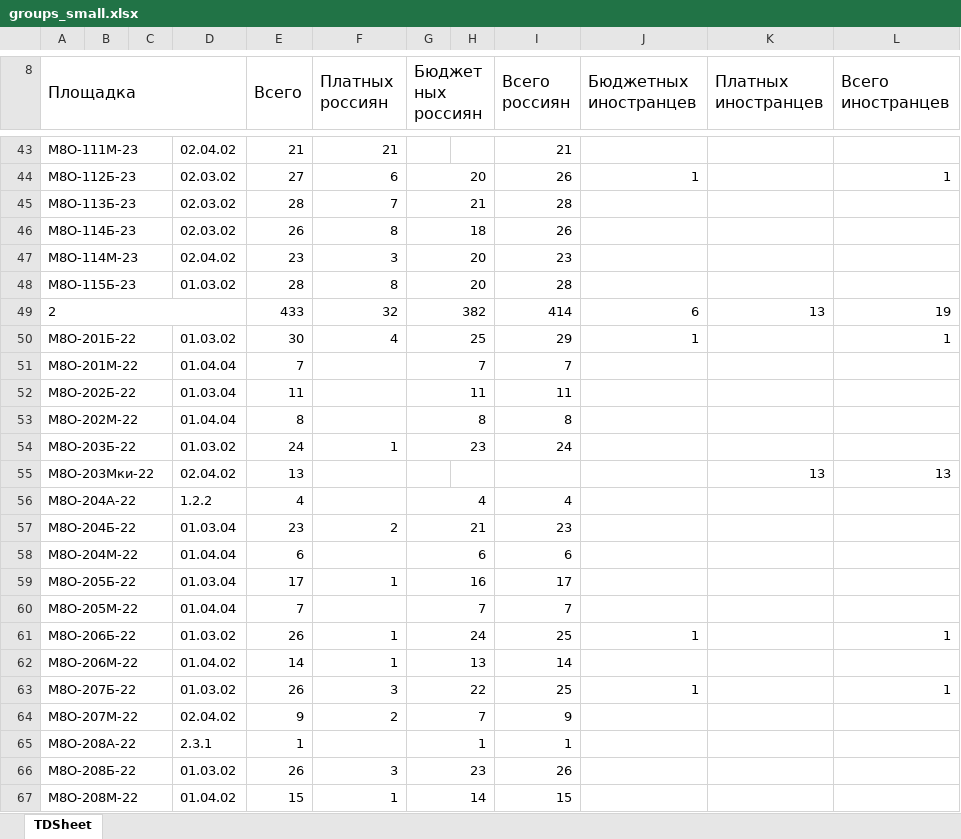
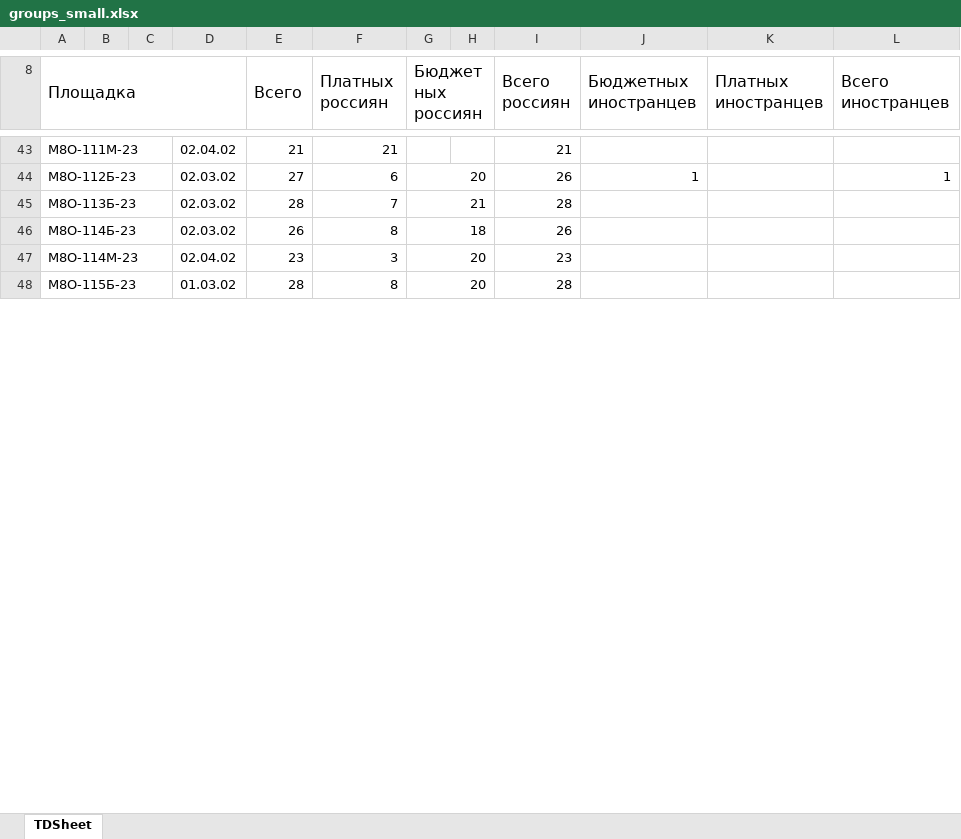
Before and after one commit to hell-lumpen/RoomBooking, an Excel workbook: src/main/resources/groups_small.xlsx, sheet TDSheet, drawn as a sheet; only a part is shown, gaps mark what is left out; values as stored, in another font and other column widths than the file's, no borders; charts and pictures not drawn; the diff covers the shown part only; the diff names each change by its address in the sheet, - before the commit and + after, or states it on an @@ line.

```diff
--- a/src/main/resources/groups_small.xlsx (sheet TDSheet)
+++ b/src/main/resources/groups_small.xlsx (sheet TDSheet)
-row 49: 2 |  |  |  | 433 | 32 | 382 |  | 414 | 6 | 13 | 19
-row 50: М8О-201Б-22 |  |  | 01.03.02 | 30 | 4 | 25 |  | 29 | 1 |  | 1
-row 51: М8О-201М-22 |  |  | 01.04.04 | 7 |  | 7 |  | 7
-row 52: М8О-202Б-22 |  |  | 01.03.04 | 11 |  | 11 |  | 11
-row 53: М8О-202М-22 |  |  | 01.04.04 | 8 |  | 8 |  | 8
-row 54: М8О-203Б-22 |  |  | 01.03.02 | 24 | 1 | 23 |  | 24
-row 55: М8О-203Мки-22 |  |  | 02.04.02 | 13 |  |  |  |  |  | 13 | 13
-row 56: М8О-204А-22 |  |  | 1.2.2 | 4 |  | 4 |  | 4
-row 57: М8О-204Б-22 |  |  | 01.03.04 | 23 | 2 | 21 |  | 23
-row 58: М8О-204М-22 |  |  | 01.04.04 | 6 |  | 6 |  | 6
-row 59: М8О-205Б-22 |  |  | 01.03.04 | 17 | 1 | 16 |  | 17
-row 60: М8О-205М-22 |  |  | 01.04.04 | 7 |  | 7 |  | 7
-row 61: М8О-206Б-22 |  |  | 01.03.02 | 26 | 1 | 24 |  | 25 | 1 |  | 1
-row 62: М8О-206М-22 |  |  | 01.04.02 | 14 | 1 | 13 |  | 14
-row 63: М8О-207Б-22 |  |  | 01.03.02 | 26 | 3 | 22 |  | 25 | 1 |  | 1
-row 64: М8О-207М-22 |  |  | 02.04.02 | 9 | 2 | 7 |  | 9
-row 65: М8О-208А-22 |  |  | 2.3.1 | 1 |  | 1 |  | 1
-row 66: М8О-208Б-22 |  |  | 01.03.02 | 26 | 3 | 23 |  | 26
-row 67: М8О-208М-22 |  |  | 01.04.02 | 15 | 1 | 14 |  | 15
```
Also changed, not shown: 52 removed rows and cell formats elsewhere in this sheet, charts or pictures, 23 other files.
